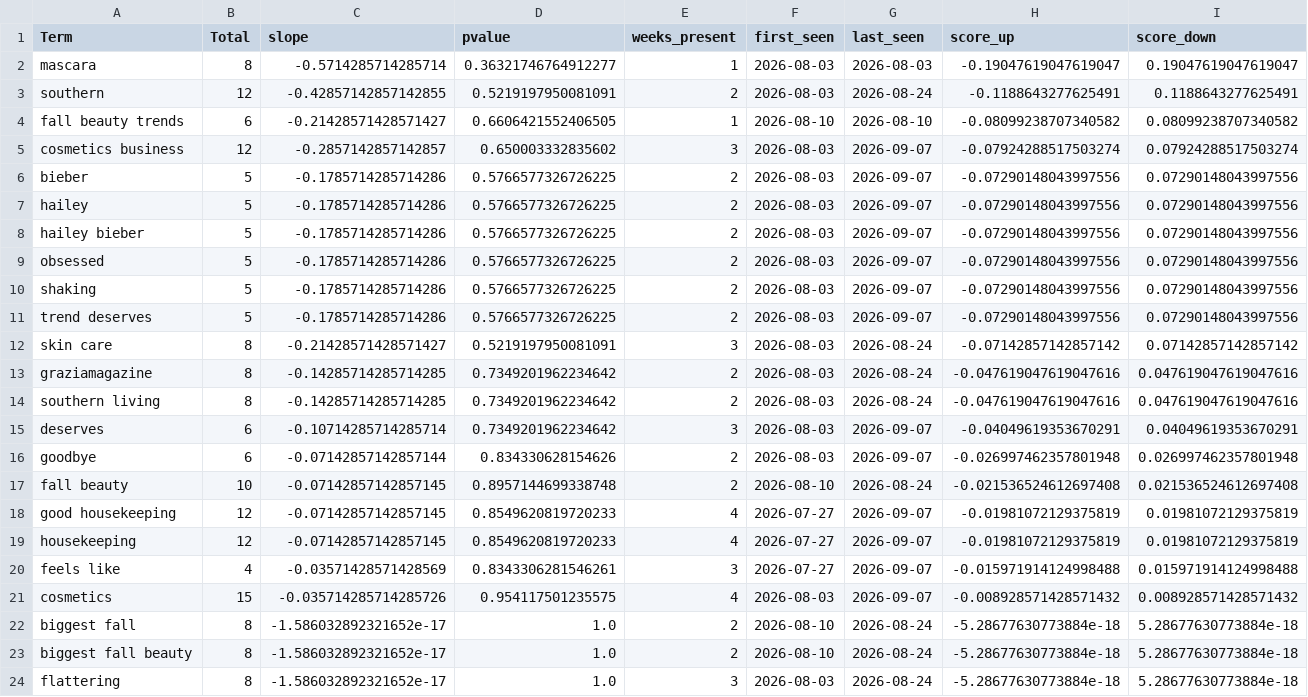
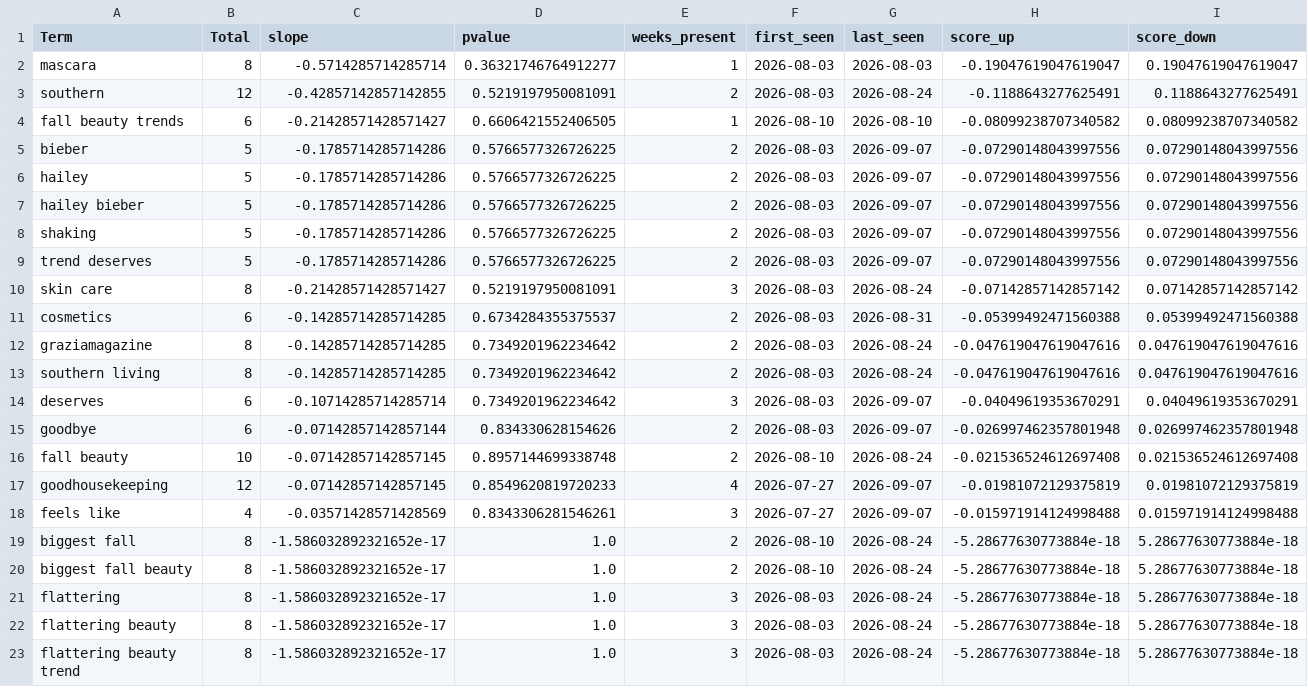
Before and after one commit to prettylittledata/prettylittledata, a CSV file: data/beauty_decreasing_terms.csv, drawn as a sheet; only a part is shown; the shorter side is filled out with more unchanged rows; removed rows and columns are numbered as before the commit, all else as after; rows hold the shown columns only; the diff names each change by its address in the sheet, - before the commit and + after, or states it on an @@ line.

```diff
--- a/data/beauty_decreasing_terms.csv
+++ b/data/beauty_decreasing_terms.csv
-row 5: cosmetics business | 12 | -0.2857142857142857 | 0.650003332835602 | 3 | 2026-08-03 | 2026-09-07 | -0.07924288517503274 | 0.07924288517503274
-row 9: obsessed | 5 | -0.1785714285714286 | 0.5766577326726225 | 2 | 2026-08-03 | 2026-09-07 | -0.07290148043997556 | 0.07290148043997556
+row 11: cosmetics | 6 | -0.14285714285714285 | 0.6734284355375537 | 2 | 2026-08-03 | 2026-08-31 | -0.05399492471560388 | 0.05399492471560388
-A17 (Term): good housekeeping
+A17 (Term): goodhousekeeping
-row 19: housekeeping | 12 | -0.07142857142857145 | 0.8549620819720233 | 4 | 2026-07-27 | 2026-09-07 | -0.01981072129375819 | 0.01981072129375819
-row 21: cosmetics | 15 | -0.035714285714285726 | 0.954117501235575 | 4 | 2026-08-03 | 2026-09-07 | -0.008928571428571432 | 0.008928571428571432
```
Also changed, not shown: data/beauty_all_raw.csv, data/beauty_increasing_terms.csv, 4 other files.
